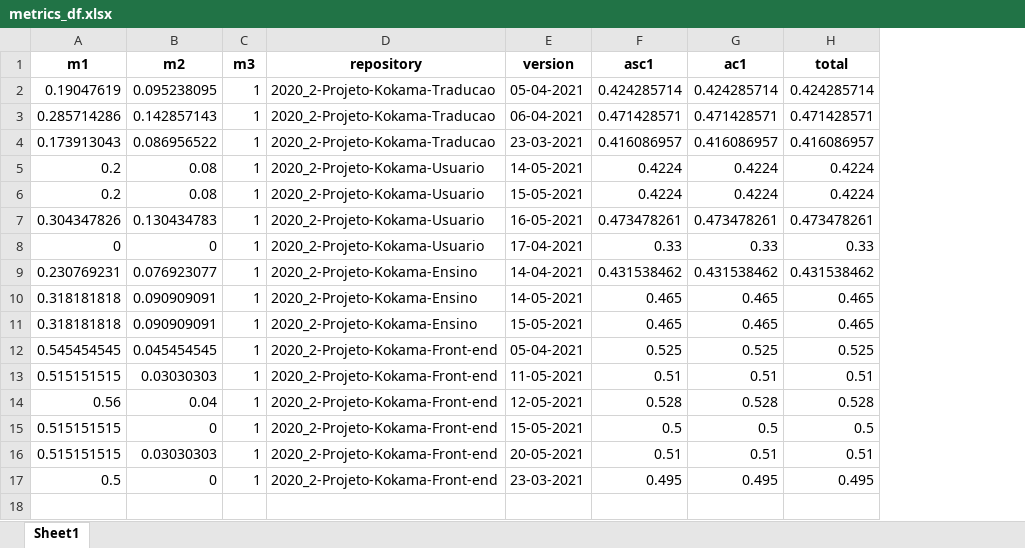
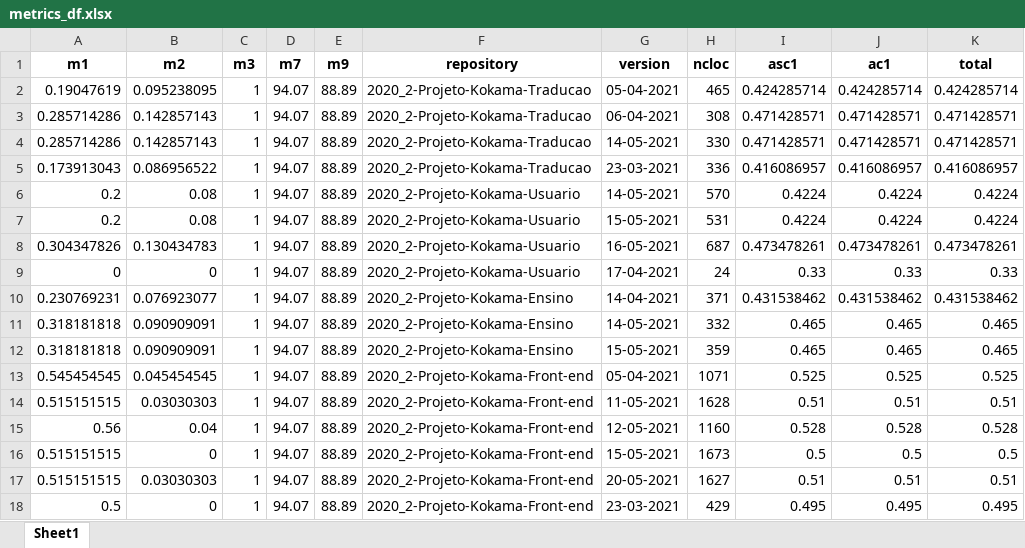
Before and after one commit to fga-eps-mds/2020.2-Projeto-Kokama-Wiki, an Excel workbook: data/metrics_df.xlsx, sheet Sheet1, drawn as a sheet; values as stored, in another font and other column widths than the file's, no borders; addresses are those after the commit; the diff names each change by its address in the sheet, - before the commit and + after, or states it on an @@ line.

```diff
--- a/data/metrics_df.xlsx (sheet Sheet1)
+++ b/data/metrics_df.xlsx (sheet Sheet1)
+column D (m7), rows 2-3: 94.07 | 94.07; rows 5-18: all 94.07
+column E (m9), rows 2-3: 88.89 | 88.89; rows 5-18: all 88.89
+column H (ncloc), rows 2-3: 465 | 308; rows 5-18: 336 | 570 | 531 | 687 | 24 | 371 | 332 | 359 | 1071 | 1628 | 1160 | 1673 | 1627 | 429
+row 4: 0.285714286 | 0.142857143 | 1 | 94.07 | 88.89 | 2020_2-Projeto-Kokama-Traducao | 14-05-2021 | 330 | 0.471428571 | 0.471428571 | 0.471428571
```
Also changed, not shown: data/data.xlsx, 3 other files.
